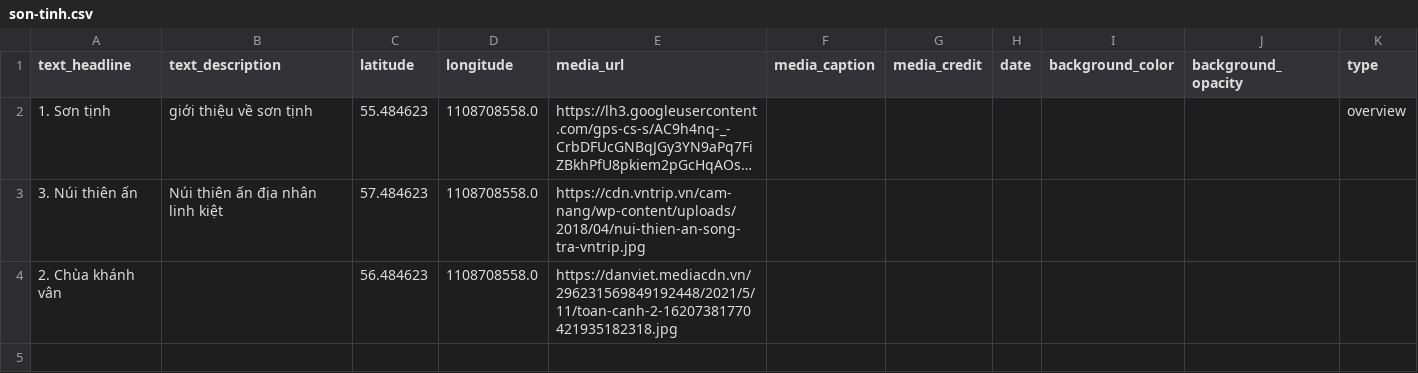
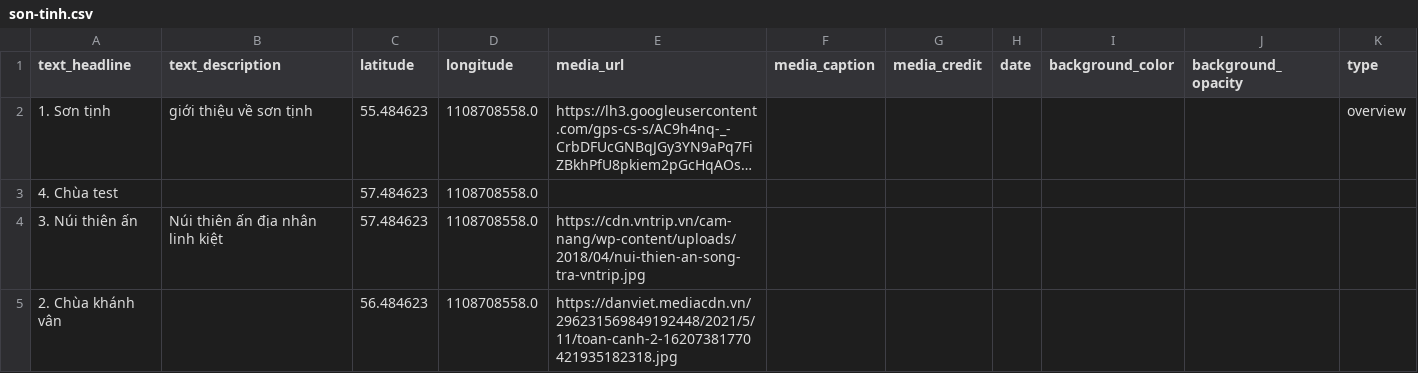
Before and after one commit to thecdil/storymapjs-template, a CSV file: storymaps/son-tinh.csv, drawn as a sheet; long unchanged cells end in …; the diff names each change by its address in the sheet, - before the commit and + after, or states it on an @@ line.

```diff
--- a/storymaps/son-tinh.csv
+++ b/storymaps/son-tinh.csv
+row 3: 4. Chùa test |  | 57.484623 | 1108708558.0
```
Also changed, not shown: 2 other files.
